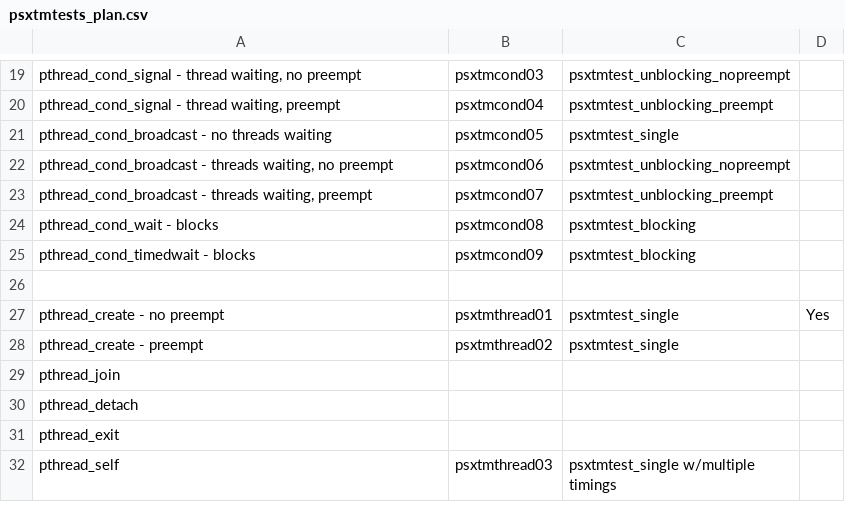
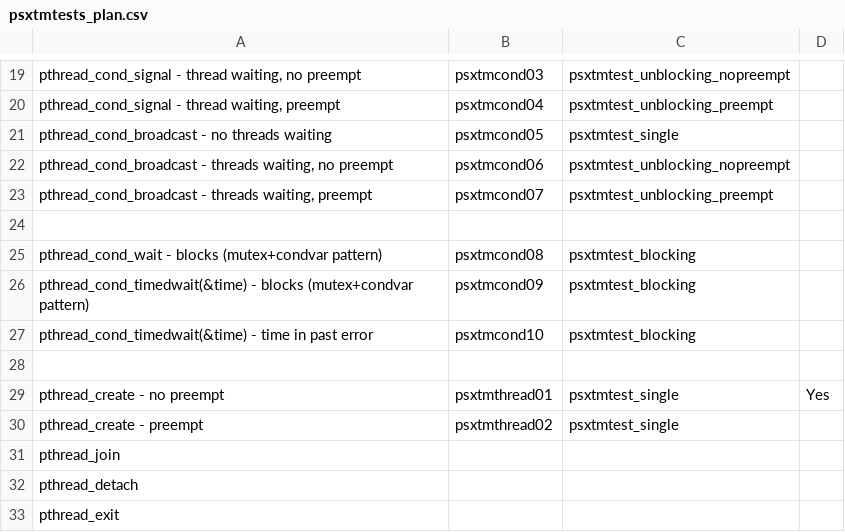
Before and after one commit to RTEMS/rtems, a CSV file: testsuites/psxtmtests/psxtmtests_plan.csv, drawn as a sheet; only a part is shown, gaps mark what is left out; the shorter side is filled out with more unchanged rows.

Commit message:
Added more condition variable timing tests.

```diff
--- a/testsuites/psxtmtests/psxtmtests_plan.csv
+++ b/testsuites/psxtmtests/psxtmtests_plan.csv
@@ -23,4 +23,6 @@
 "pthread_cond_broadcast -  threads waiting, preempt","psxtmcond07","psxtmtest_unblocking_preempt",
-"pthread_cond_wait - blocks","psxtmcond08","psxtmtest_blocking",
-"pthread_cond_timedwait - blocks","psxtmcond09","psxtmtest_blocking",
+
+"pthread_cond_wait - blocks (mutex+condvar pattern)","psxtmcond08","psxtmtest_blocking",
+"pthread_cond_timedwait(&time) - blocks (mutex+condvar pattern)","psxtmcond09","psxtmtest_blocking",
+"pthread_cond_timedwait(&time) - time in past error","psxtmcond10","psxtmtest_blocking",
 ,,,
```
